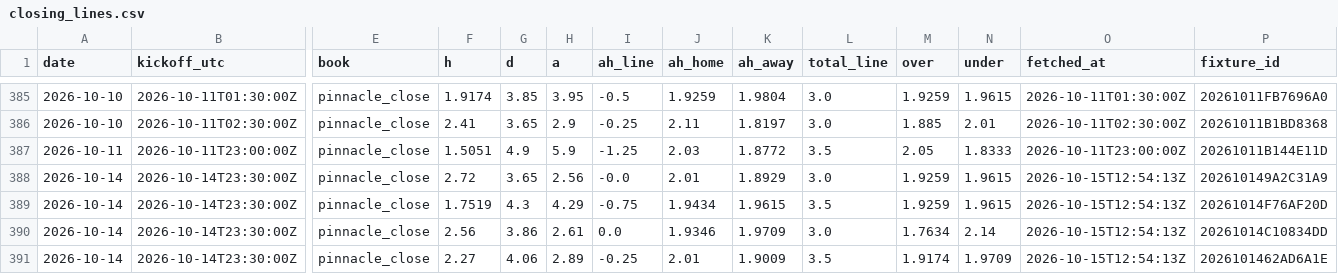
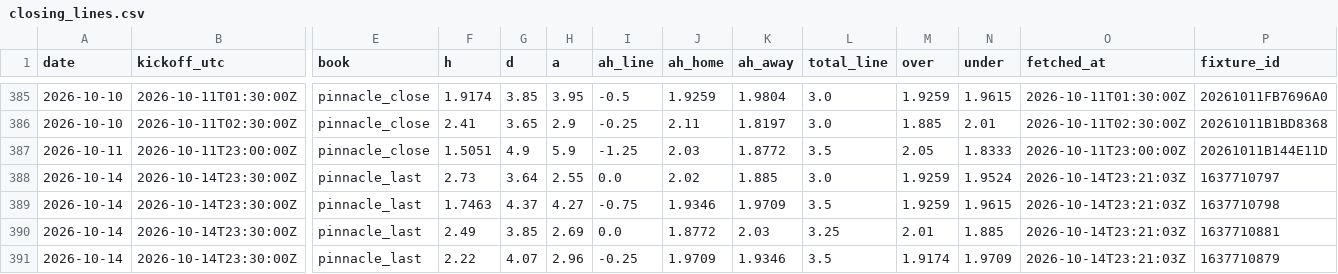
Before and after one commit to TheBallr/MLS-FUTURES, a CSV file: data/market/closing_lines.csv, drawn as a sheet; only a part is shown, gaps mark what is left out; the diff covers the shown part only; the diff names each change by its address in the sheet, - before the commit and + after, or states it on an @@ line.

```diff
--- a/data/market/closing_lines.csv
+++ b/data/market/closing_lines.csv
-E388:E391 (book): pinnacle_close
+E388:E391 (book): pinnacle_last
-F388 (h): 2.72
+F388 (h): 2.73
-G388 (d): 3.65
+G388 (d): 3.64
-H388 (a): 2.56
+H388 (a): 2.55
-I388 (ah_line): -0.0
+I388 (ah_line): 0.0
-J388 (ah_home): 2.01
+J388 (ah_home): 2.02
-K388 (ah_away): 1.8929
+K388 (ah_away): 1.885
-N388 (under): 1.9615
+N388 (under): 1.9524
-O388:O391 (fetched_at): 2026-10-15T12:54:13Z
+O388:O391 (fetched_at): 2026-10-14T23:21:03Z
-P388 (fixture_id): 202610149A2C31A9
+P388 (fixture_id): 1637710797
-F389 (h): 1.7519
+F389 (h): 1.7463
-G389 (d): 4.3
+G389 (d): 4.37
-H389 (a): 4.29
+H389 (a): 4.27
-J389 (ah_home): 1.9434
+J389 (ah_home): 1.9346
-K389 (ah_away): 1.9615
+K389 (ah_away): 1.9709
-P389 (fixture_id): 20261014F76AF20D
+P389 (fixture_id): 1637710798
-F390 (h): 2.56
+F390 (h): 2.49
-G390 (d): 3.86
+G390 (d): 3.85
-H390 (a): 2.61
+H390 (a): 2.69
-J390 (ah_home): 1.9346
+J390 (ah_home): 1.8772
-K390 (ah_away): 1.9709
+K390 (ah_away): 2.03
-L390 (total_line): 3.0
+L390 (total_line): 3.25
-M390 (over): 1.7634
+M390 (over): 2.01
-N390 (under): 2.14
+N390 (under): 1.885
-P390 (fixture_id): 20261014C10834DD
+P390 (fixture_id): 1637710881
-F391 (h): 2.27
+F391 (h): 2.22
-G391 (d): 4.06
+G391 (d): 4.07
-H391 (a): 2.89
+H391 (a): 2.96
-J391 (ah_home): 2.01
+J391 (ah_home): 1.9709
-K391 (ah_away): 1.9009
+K391 (ah_away): 1.9346
-P391 (fixture_id): 2026101462AD6A1E
+P391 (fixture_id): 1637710879
```
Also changed, not shown: 104 edited cells elsewhere in this file, data/ratings/injuries.csv, data/ratings/xg_history.csv, 1 other file.
